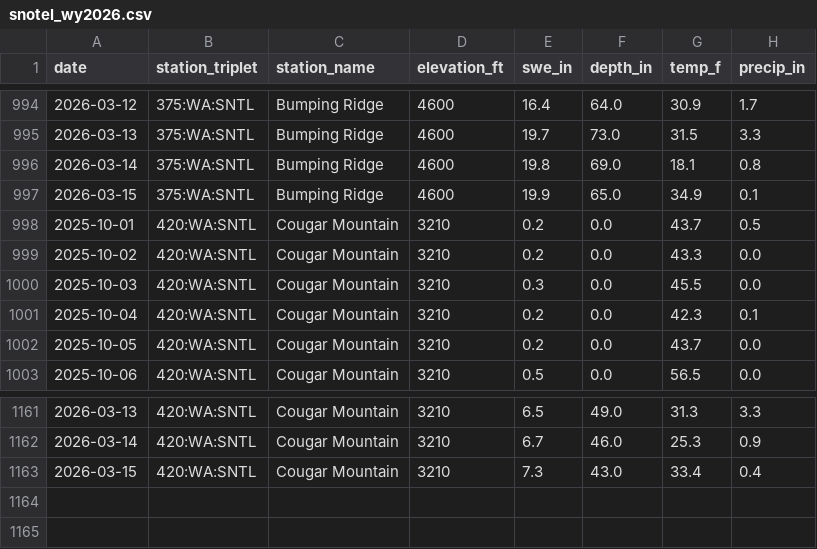
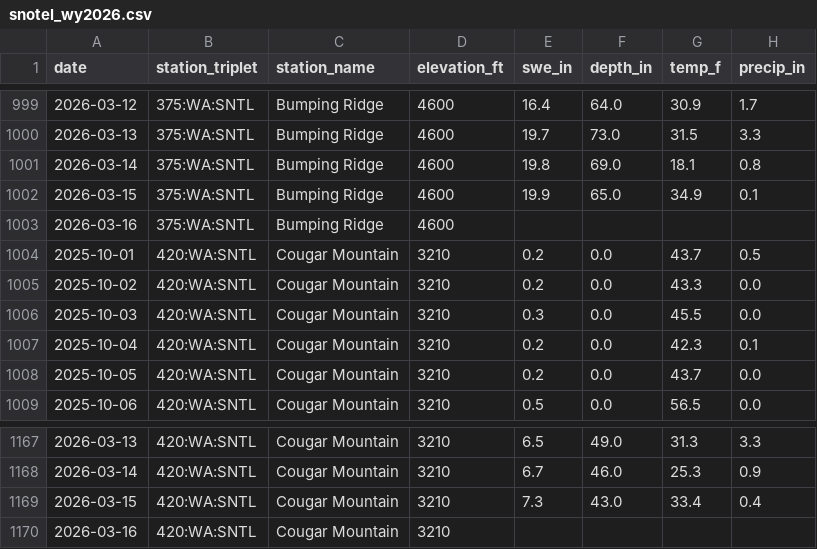
Before and after one commit to bdgroves/rainier-snowpack, a CSV file: data/processed/snotel_wy2026.csv, drawn as a sheet; only a part is shown, gaps mark what is left out; the diff covers the shown part only; the diff names each change by its address in the sheet, - before the commit and + after, or states it on an @@ line.

```diff
--- a/data/processed/snotel_wy2026.csv
+++ b/data/processed/snotel_wy2026.csv
+row 1003: 2026-03-16 | 375:WA:SNTL | Bumping Ridge | 4600
+row 1170: 2026-03-16 | 420:WA:SNTL | Cougar Mountain | 3210
```
Also changed, not shown: 5 added rows elsewhere in this file, data/processed/station_latest_stats.csv, 15 other files.
